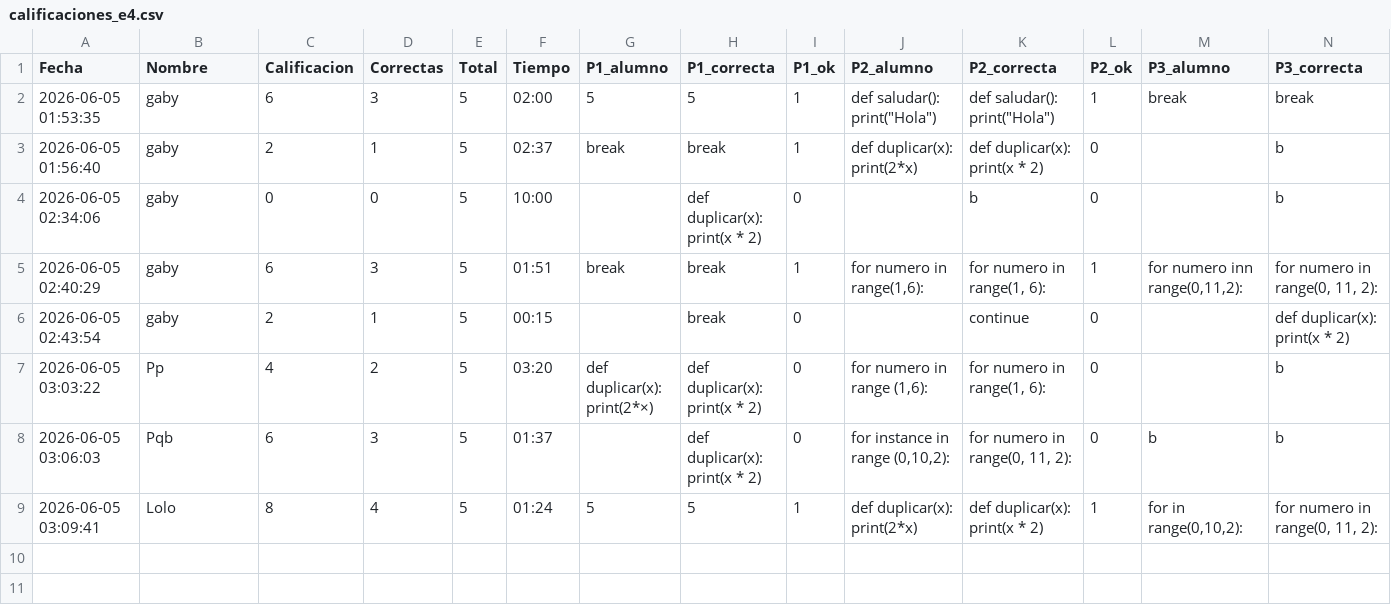
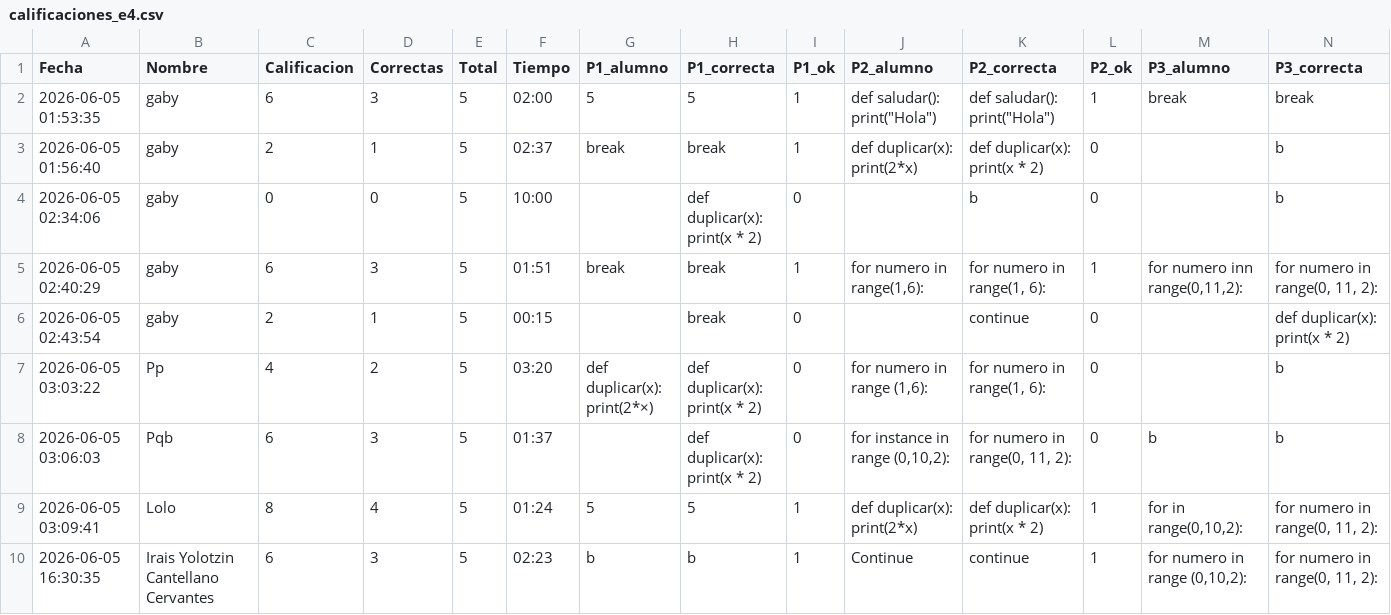
Before and after one commit to gbdiazc/Intro-python-cientifico-2026, a CSV file: calificaciones_e4.csv, drawn as a sheet; only a part is shown; rows hold the shown columns only; the diff names each change by its address in the sheet, - before the commit and + after, or states it on an @@ line.

Commit message:
Calificacion: Irais Yolotzin Cantellano Cervantes — 6/10

```diff
--- a/calificaciones_e4.csv
+++ b/calificaciones_e4.csv
+row 10: 2026-06-05 16:30:35 | Irais Yolotzin Cantellano Cervantes | 6 | 3 | 5 | 02:23 | b | b | 1 | Continue | continue | 1 | for numero in range (0,10,2): | for numero in range(0, 11, 2):
```
